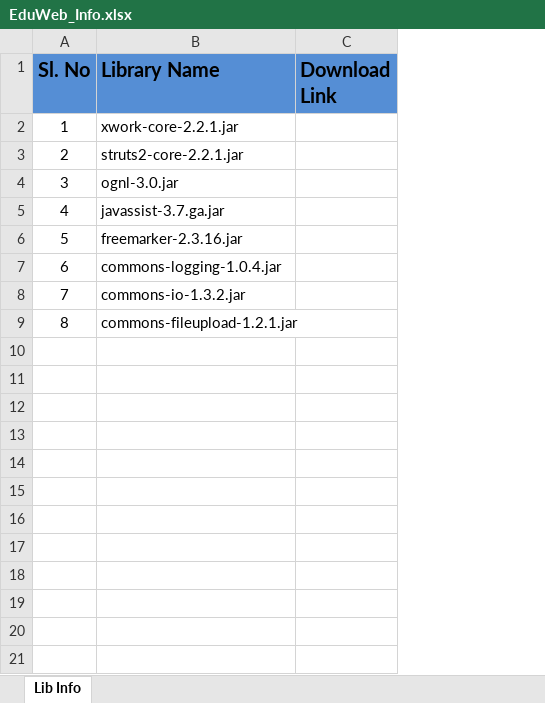
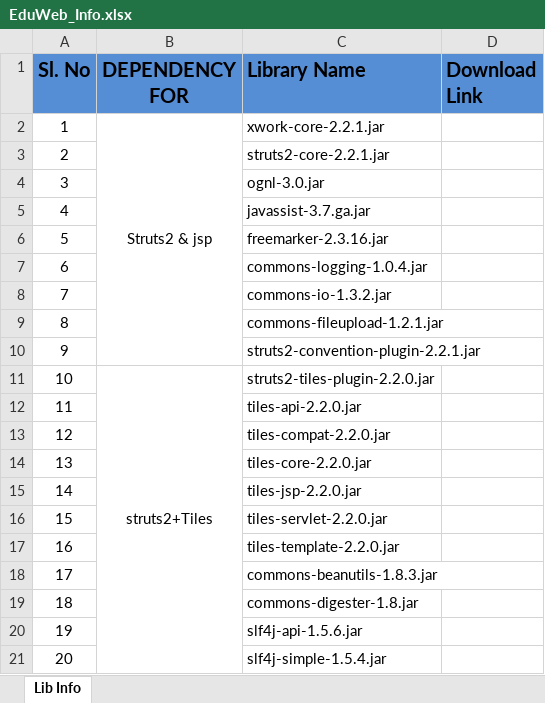
Before and after one commit to rahulyhg/EduWeb, an Excel workbook: EduWeb_master_/EduWeb_Info.xlsx, sheet Lib Info, drawn as a sheet; values as stored, in another font and other column widths than the file's, no borders; the diff names each change by its address in the sheet, - before the commit and + after, or states it on an @@ line.

Commit message:
TILES implementation. Updated libraries list sheet and configuration & implementation files related to tiles. Though tiled view is loading, tile element pages are not loading in this CL. Hoping to make it in next CL :)

```diff
--- a/EduWeb_master_/EduWeb_Info.xlsx (sheet Lib Info)
+++ b/EduWeb_master_/EduWeb_Info.xlsx (sheet Lib Info)
+column B (DEPENDENCY FOR), row 2: Struts2 & jsp
+row 10: 9 |  | struts2-convention-plugin-2.2.1.jar
+row 11: 10 | struts2+Tiles | struts2-tiles-plugin-2.2.0.jar
+row 12: 11 |  | tiles-api-2.2.0.jar
+row 13: 12 |  | tiles-compat-2.2.0.jar
+row 14: 13 |  | tiles-core-2.2.0.jar
+row 15: 14 |  | tiles-jsp-2.2.0.jar
+row 16: 15 |  | tiles-servlet-2.2.0.jar
+row 17: 16 |  | tiles-template-2.2.0.jar
+row 18: 17 |  | commons-beanutils-1.8.3.jar
+row 19: 18 |  | commons-digester-1.8.jar
+row 20: 19 |  | slf4j-api-1.5.6.jar
+row 21: 20 |  | slf4j-simple-1.5.4.jar
```
Also changed, not shown: 19 other files.
